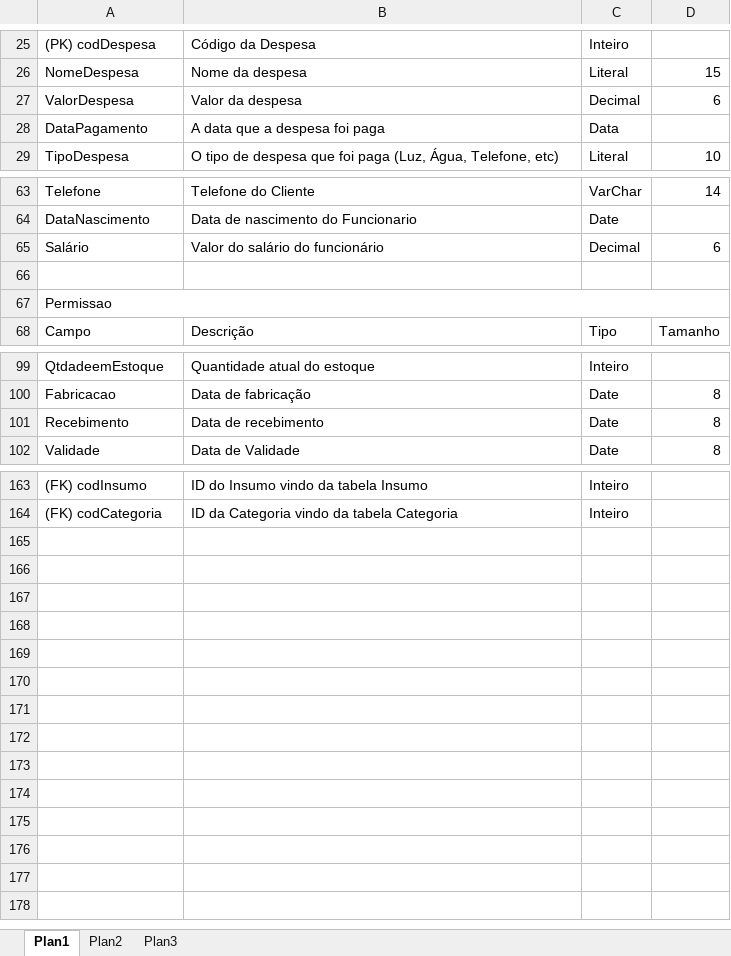
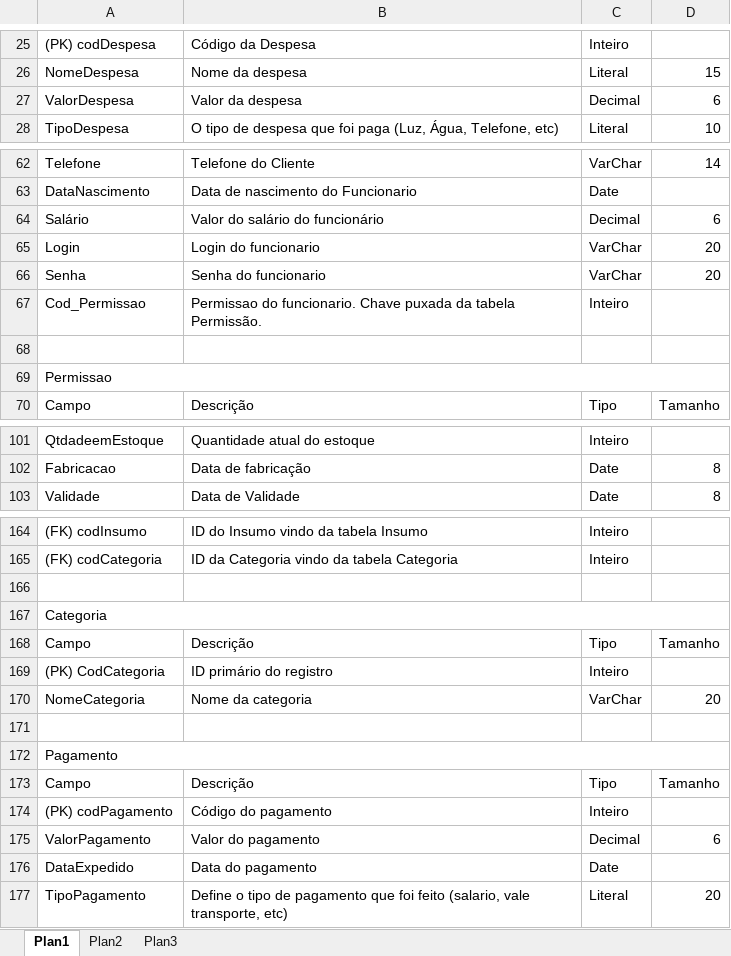
Before and after one commit to saintalex93/tcmpizzaria, an Excel workbook: GiovanellisPizzariaEntrega1S/TCM - Pizzaria - Semestre 1 - 2014/TLBDII/Dicionario de Dados.xlsx, sheet Plan1, drawn as a sheet; only a part is shown, gaps mark what is left out; values as stored, in another font and other column widths than the file's, no cell formats; removed rows and columns are numbered as before the commit, all else as after; the diff covers the shown part only; the diff names each change by its address in the sheet, - before the commit and + after, or states it on an @@ line.

```diff
--- a/GiovanellisPizzariaEntrega1S/TCM - Pizzaria - Semestre 1 - 2014/TLBDII/Dicionario de Dados.xlsx (sheet Plan1)
+++ b/GiovanellisPizzariaEntrega1S/TCM - Pizzaria - Semestre 1 - 2014/TLBDII/Dicionario de Dados.xlsx (sheet Plan1)
-row 28: DataPagamento | A data que a despesa foi paga | Data
+row 65: Login | Login do funcionario | VarChar | 20
+row 66: Senha | Senha do funcionario | VarChar | 20
+row 67: Cod_Permissao | Permissao do funcionario. Chave puxada da tabela Permissão. | Inteiro
-row 101: Recebimento | Data de recebimento | Date | 8
+row 166: (empty)
+row 167: Categoria
+row 168: Campo | Descrição | Tipo | Tamanho
+row 169: (PK) CodCategoria | ID primário do registro | Inteiro
+row 170: NomeCategoria | Nome da categoria | VarChar | 20
+row 171: (empty)
+row 172: Pagamento
+row 173: Campo | Descrição | Tipo | Tamanho
+row 174: (PK) codPagamento | Código do pagamento | Inteiro
+row 175: ValorPagamento | Valor do pagamento | Decimal | 6
+row 176: DataExpedido | Data do pagamento | Date
+row 177: TipoPagamento | Define o tipo de pagamento que foi feito (salario, vale transporte, etc) | Literal | 20
```
Also changed, not shown: 3 edited cells elsewhere in this sheet, cell formats, 6 other files.
